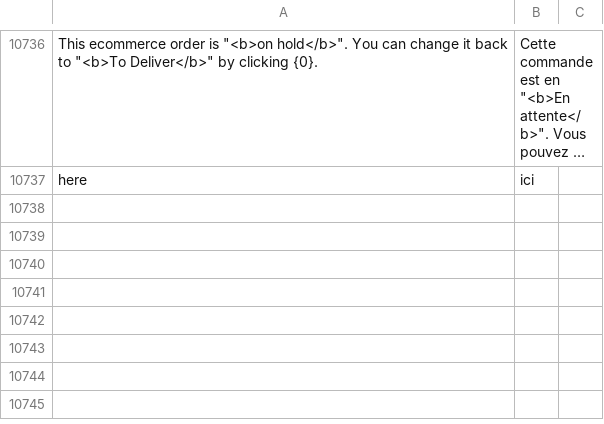
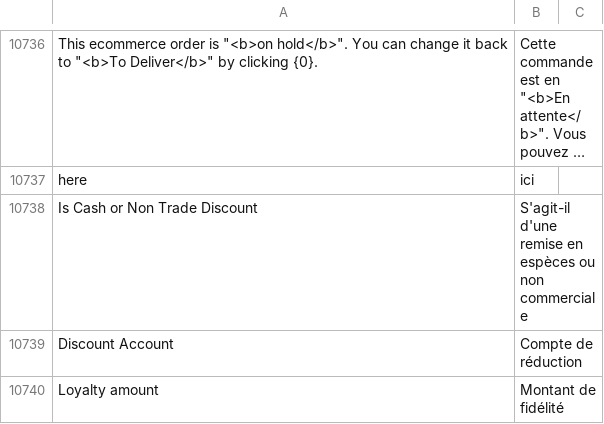
Before and after one commit to bvisible/erpnext, a CSV file: erpnext/translations/fr.csv, drawn as a sheet; only a part is shown, gaps mark what is left out; long unchanged cells end in …; the diff names each change by its address in the sheet, - before the commit and + after, or states it on an @@ line.

Commit message:
Update fr.csv

```diff
--- a/erpnext/translations/fr.csv
+++ b/erpnext/translations/fr.csv
+row 10738: Is Cash or Non Trade Discount | S'agit-il d'une remise en espèces ou non commerciale
+row 10739: Discount Account | Compte de réduction
+row 10740: Loyalty amount | Montant de fidélité
```
